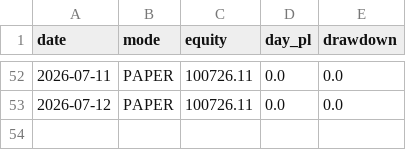
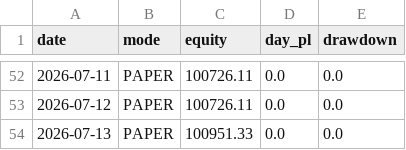
Before and after one commit to snig-17/alpaca-trend-bot, a CSV file: journal/pnl.csv, drawn as a sheet; only a part is shown, gaps mark what is left out; the diff names each change by its address in the sheet, - before the commit and + after, or states it on an @@ line.

```diff
--- a/journal/pnl.csv
+++ b/journal/pnl.csv
+row 54: 2026-07-13 | PAPER | 100951.33 | 0.0 | 0.0
```
Also changed, not shown: journal/decisions_2026.csv, 1 other file.
